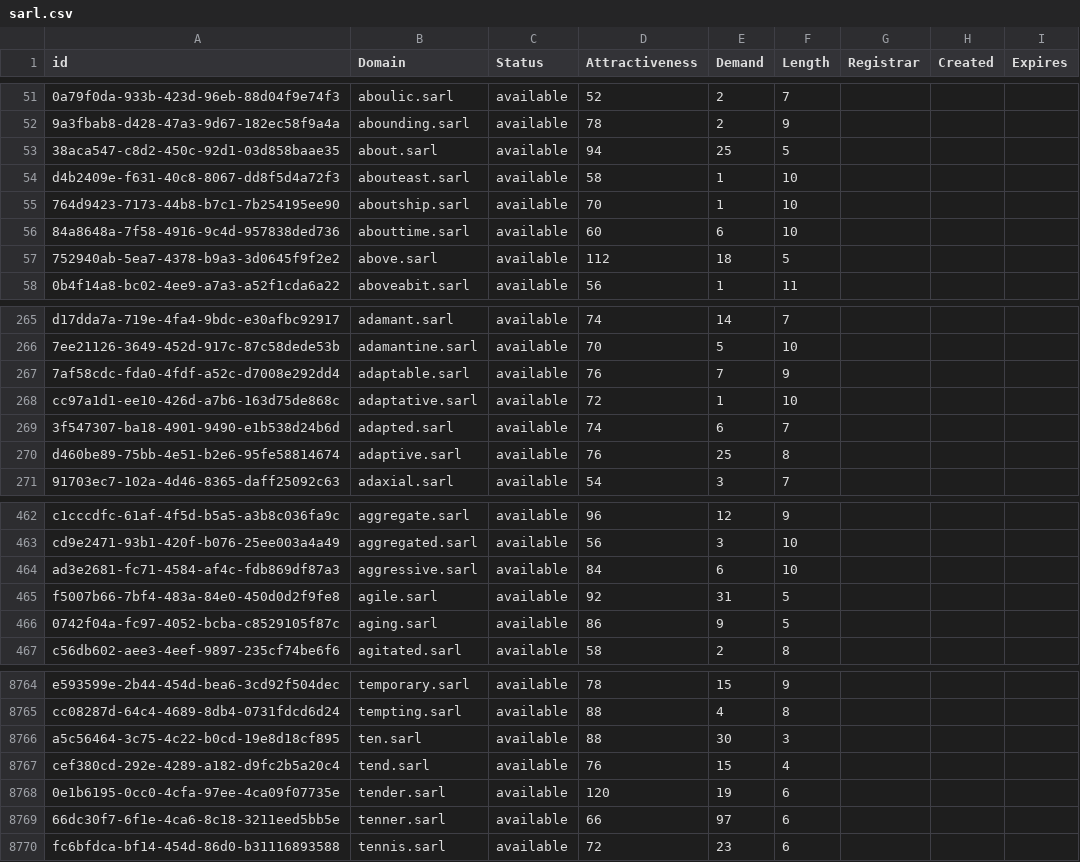
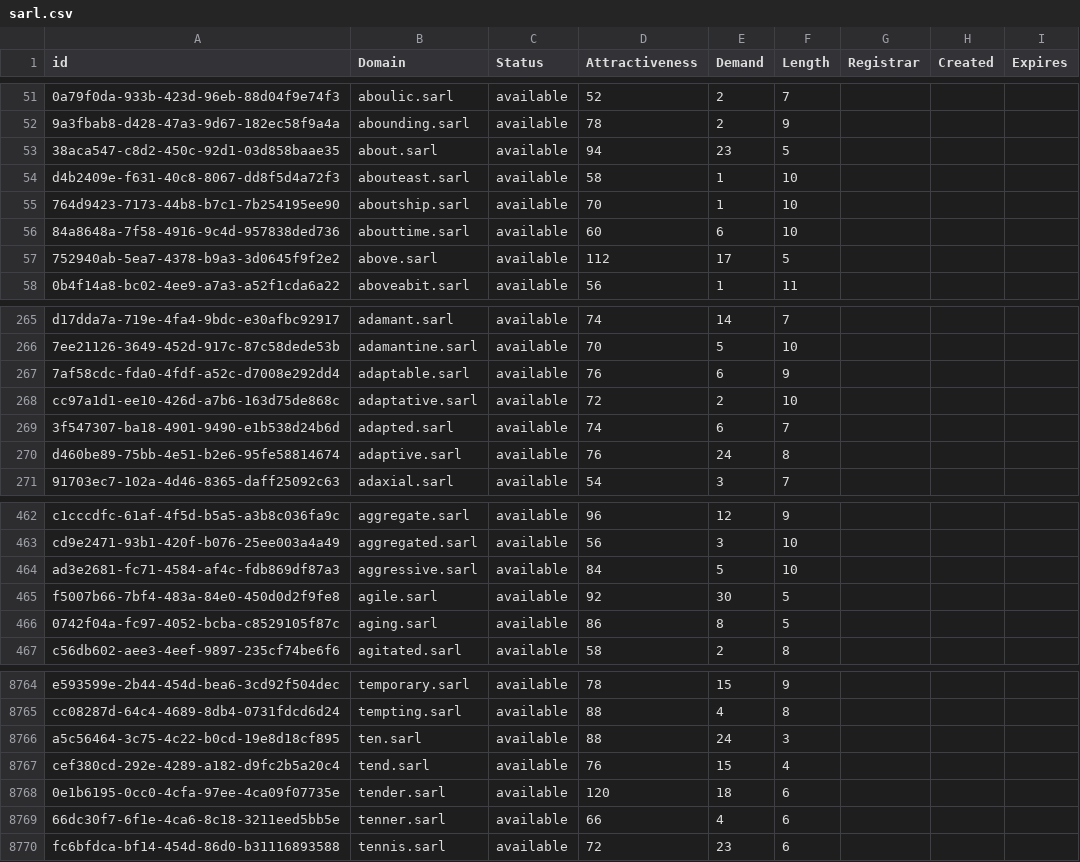
Before and after one commit to UniqueDomains/sarl-oneword-domains, a CSV file: sarl.csv, drawn as a sheet; only a part is shown, gaps mark what is left out; the diff covers the shown part only; the diff names each change by its address in the sheet, - before the commit and + after, or states it on an @@ line.

Commit message:
Domains update

```diff
--- a/sarl.csv
+++ b/sarl.csv
-E53 (Demand): 25
+E53 (Demand): 23
-E57 (Demand): 18
+E57 (Demand): 17
-E267 (Demand): 7
+E267 (Demand): 6
-E268 (Demand): 1
+E268 (Demand): 2
-E270 (Demand): 25
+E270 (Demand): 24
-E464 (Demand): 6
+E464 (Demand): 5
-E465 (Demand): 31
+E465 (Demand): 30
-E466 (Demand): 9
+E466 (Demand): 8
-E8766 (Demand): 30
+E8766 (Demand): 24
-E8768 (Demand): 19
+E8768 (Demand): 18
-E8769 (Demand): 97
+E8769 (Demand): 4
```
Also changed, not shown: 97 edited cells elsewhere in this file, 2 other files.
